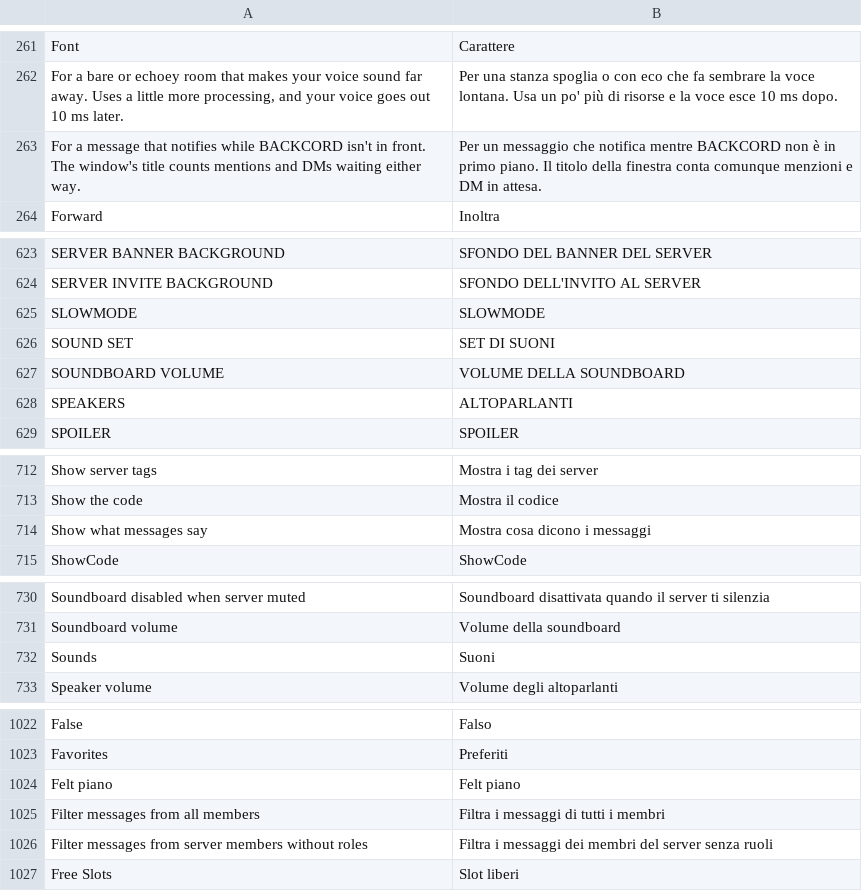
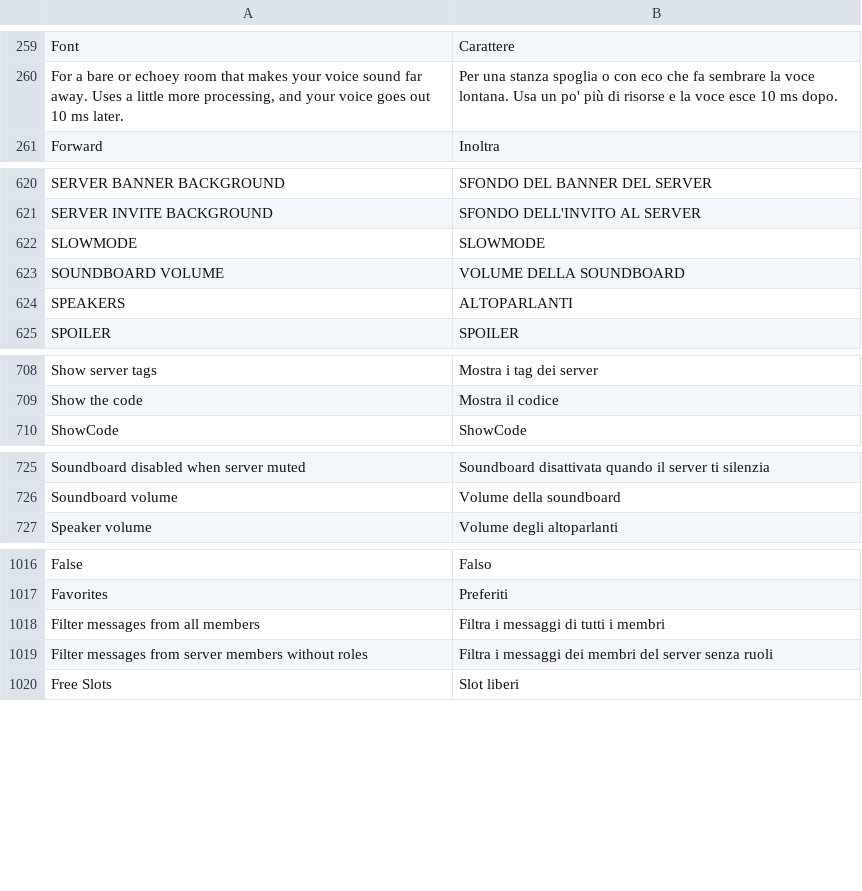
Before and after one commit to Spike848/BACKCORD, a TSV file: crates/backcord-iced-kit/src/i18n.tsv, drawn as a sheet; only a part is shown, gaps mark what is left out; removed rows and columns are numbered as before the commit, all else as after; the diff covers the shown part only; the diff names each change by its address in the sheet, - before the commit and + after, or states it on an @@ line.

```diff
--- a/crates/backcord-iced-kit/src/i18n.tsv
+++ b/crates/backcord-iced-kit/src/i18n.tsv
-row 263: For a message that notifies while BACKCORD isn't in front. The window's title counts mentions and DMs waiting either way. | Per un messaggio che notifica mentre BACKCORD non è in primo piano. Il titolo della finestra conta comunque menzioni e DM in attesa.
-row 626: SOUND SET | SET DI SUONI
-row 714: Show what messages say | Mostra cosa dicono i messaggi
-row 732: Sounds | Suoni
-row 1024: Felt piano | Felt piano
```
Also changed, not shown: 12 added rows and 6 removed rows elsewhere in this file, 21 other files.
